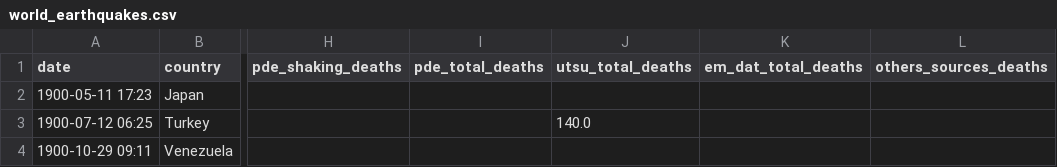
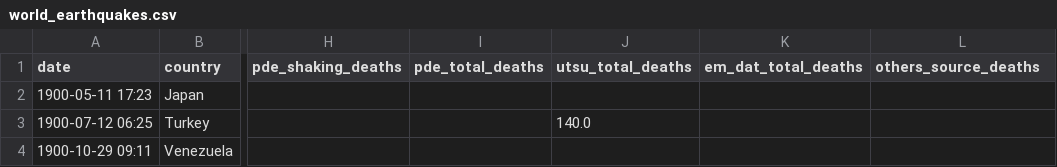
Before and after one commit to nss-data-science-cohort-4/dq3-earthquakes-amdquake, a CSV file: data/world_earthquakes.csv, drawn as a sheet; only a part is shown, gaps mark what is left out; the diff names each change by its address in the sheet, - before the commit and + after, or states it on an @@ line.

Commit message:
colums without extra s

```diff
--- a/data/world_earthquakes.csv
+++ b/data/world_earthquakes.csv
-L1: others_sources_deaths
+L1: others_source_deaths
```
Also changed, not shown: 2 other files.
